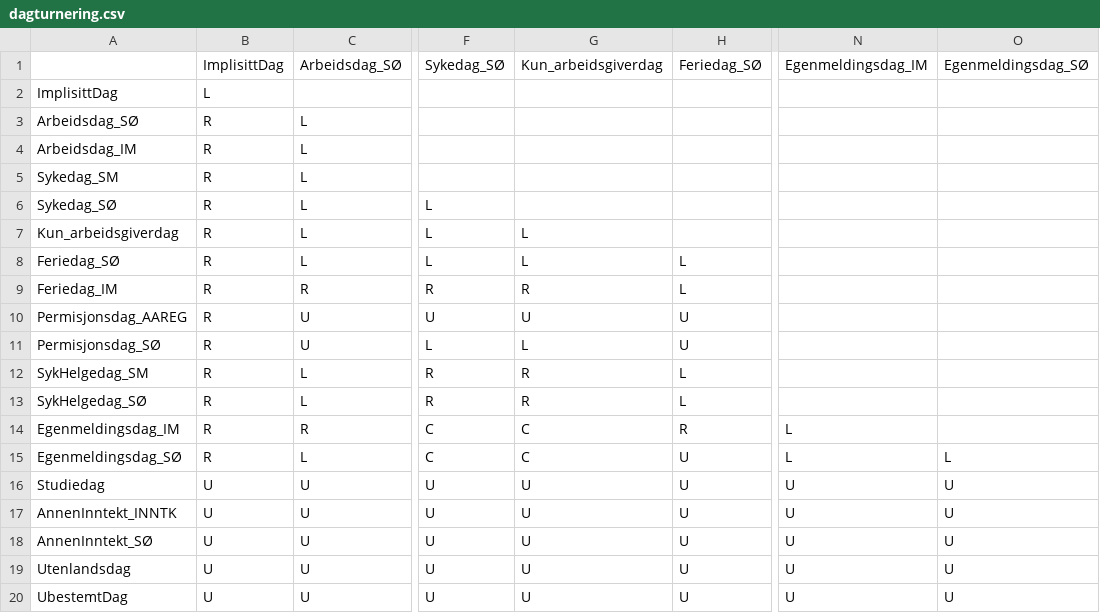
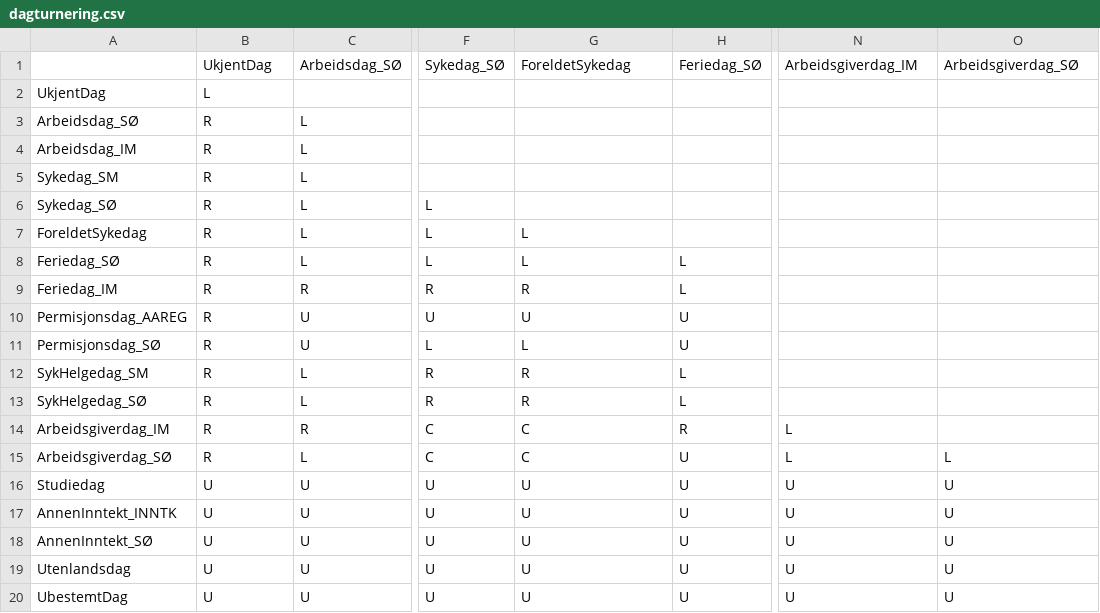
Before and after one commit to navikt/helse-spleis, a CSV file: sykepenger-model/src/main/resources/dagturnering.csv, drawn as a sheet; only a part is shown, gaps mark what is left out; the diff names each change by its address in the sheet, - before the commit and + after, or states it on an @@ line.

```diff
--- a/sykepenger-model/src/main/resources/dagturnering.csv
+++ b/sykepenger-model/src/main/resources/dagturnering.csv
-B1: ImplisittDag
+B1: UkjentDag
-G1: Kun_arbeidsgiverdag
+G1: ForeldetSykedag
-N1: Egenmeldingsdag_IM
+N1: Arbeidsgiverdag_IM
-O1: Egenmeldingsdag_SØ
+O1: Arbeidsgiverdag_SØ
-A2: ImplisittDag
+A2: UkjentDag
-A7: Kun_arbeidsgiverdag
+A7: ForeldetSykedag
-A14: Egenmeldingsdag_IM
+A14: Arbeidsgiverdag_IM
-A15: Egenmeldingsdag_SØ
+A15: Arbeidsgiverdag_SØ
```
Also changed, not shown: sykepenger-model/src/main/resources/dagturneringSøknad.csv, 5 other files.
